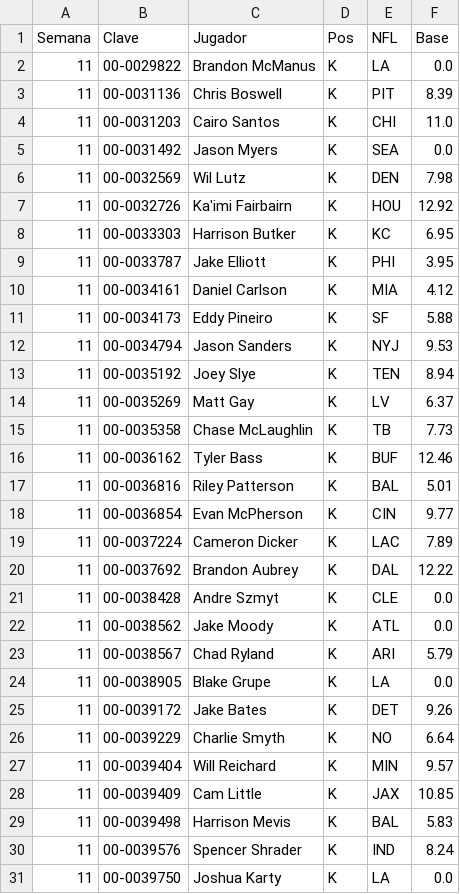
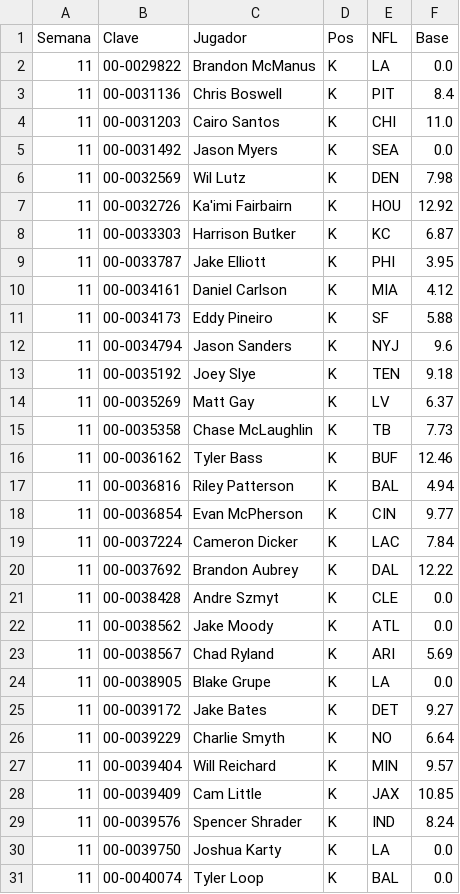
Before and after one commit to Golazo20XX/sunday-locker, a CSV file: historial/kdst_s11.csv, drawn as a sheet; only a part is shown; the shorter side is filled out with more unchanged rows; the diff covers the shown part only.

```diff
--- a/historial/kdst_s11.csv
+++ b/historial/kdst_s11.csv
@@ -2,3 +2,3 @@ Semana,Clave,Jugador,Pos,NFL,Base
 11,00-0029822,Brandon McManus,K,LA,0.0
-11,00-0031136,Chris Boswell,K,PIT,8.39
+11,00-0031136,Chris Boswell,K,PIT,8.4
 11,00-0031203,Cairo Santos,K,CHI,11.0
@@ -7,3 +7,3 @@ Semana,Clave,Jugador,Pos,NFL,Base
 11,00-0032726,Ka'imi Fairbairn,K,HOU,12.92
-11,00-0033303,Harrison Butker,K,KC,6.95
+11,00-0033303,Harrison Butker,K,KC,6.87
 11,00-0033787,Jake Elliott,K,PHI,3.95
@@ -11,4 +11,4 @@ Semana,Clave,Jugador,Pos,NFL,Base
 11,00-0034173,Eddy Pineiro,K,SF,5.88
-11,00-0034794,Jason Sanders,K,NYJ,9.53
-11,00-0035192,Joey Slye,K,TEN,8.94
+11,00-0034794,Jason Sanders,K,NYJ,9.6
+11,00-0035192,Joey Slye,K,TEN,9.18
 11,00-0035269,Matt Gay,K,LV,6.37
@@ -16,5 +16,5 @@ Semana,Clave,Jugador,Pos,NFL,Base
 11,00-0036162,Tyler Bass,K,BUF,12.46
-11,00-0036816,Riley Patterson,K,BAL,5.01
+11,00-0036816,Riley Patterson,K,BAL,4.94
 11,00-0036854,Evan McPherson,K,CIN,9.77
-11,00-0037224,Cameron Dicker,K,LAC,7.89
+11,00-0037224,Cameron Dicker,K,LAC,7.84
 11,00-0037692,Brandon Aubrey,K,DAL,12.22
@@ -22,5 +22,5 @@ Semana,Clave,Jugador,Pos,NFL,Base
 11,00-0038562,Jake Moody,K,ATL,0.0
-11,00-0038567,Chad Ryland,K,ARI,5.79
+11,00-0038567,Chad Ryland,K,ARI,5.69
 11,00-0038905,Blake Grupe,K,LA,0.0
-11,00-0039172,Jake Bates,K,DET,9.26
+11,00-0039172,Jake Bates,K,DET,9.27
 11,00-0039229,Charlie Smyth,K,NO,6.64
@@ -28,3 +28,2 @@ Semana,Clave,Jugador,Pos,NFL,Base
 11,00-0039409,Cam Little,K,JAX,10.85
-11,00-0039498,Harrison Mevis,K,BAL,5.83
 11,00-0039576,Spencer Shrader,K,IND,8.24
```
Also changed, not shown: 8 edited cells elsewhere in this file, historial/clima_s11.csv, historial/proy_2026_s11.csv, 8 other files.
